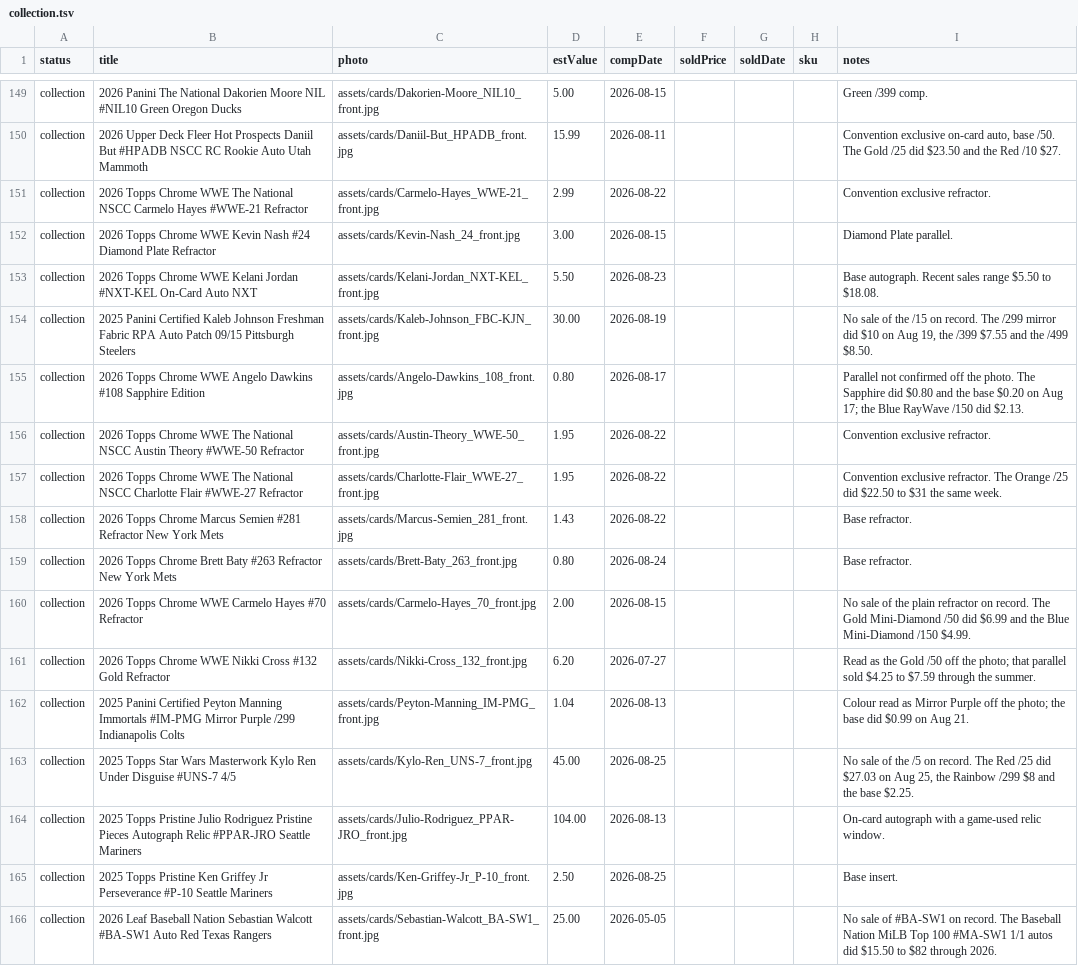
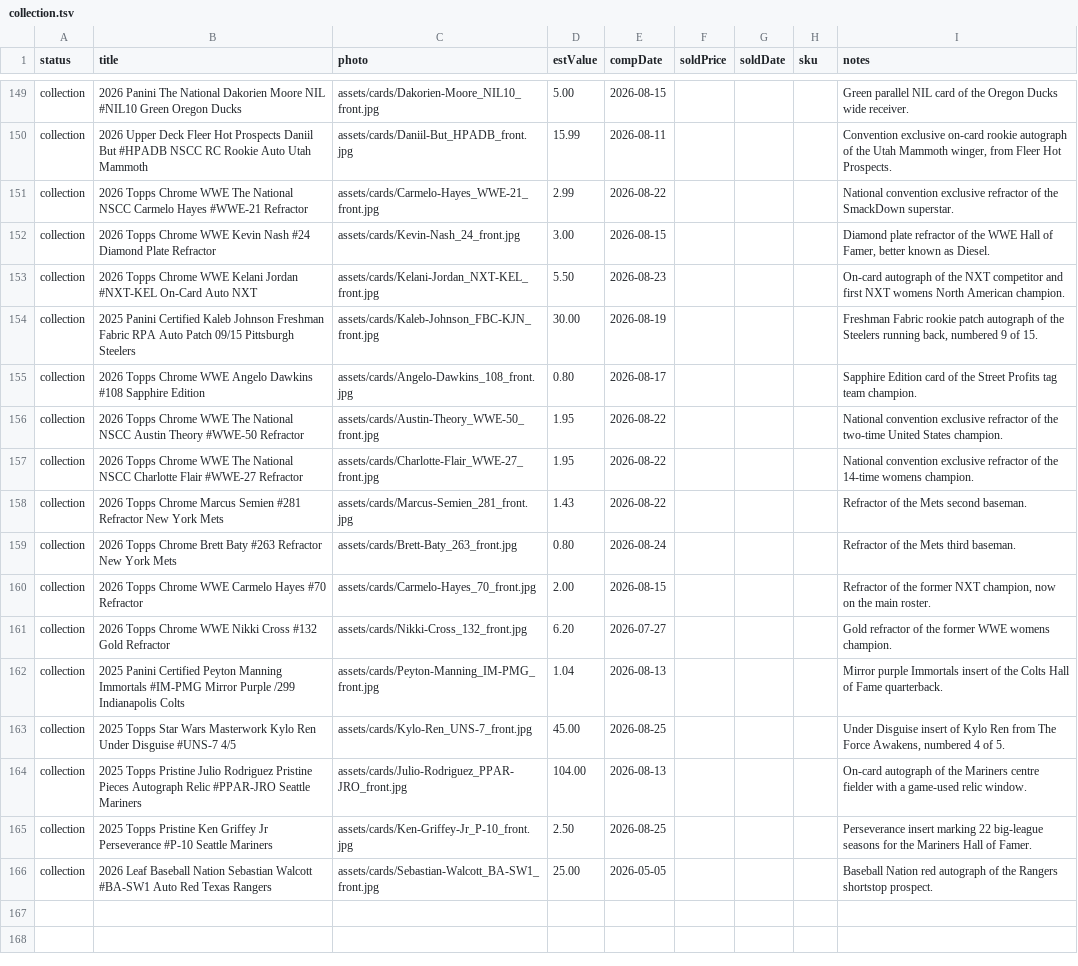
Before and after one commit to dastardly-dan/maineventcardvault, a TSV file: build/collection.tsv, drawn as a sheet; only a part is shown, gaps mark what is left out; the diff covers the shown part only; the diff names each change by its address in the sheet, - before the commit and + after, or states it on an @@ line.

Commit message:
Card descriptions on batch 1 notes

```diff
--- a/build/collection.tsv
+++ b/build/collection.tsv
-I149 (notes): Green /399 comp.
+I149 (notes): Green parallel NIL card of the Oregon Ducks wide receiver.
-I150 (notes): …exclusive on-card auto, base /50. The Gold /25 did $23.50 and the Red /10 $27.
+I150 (notes): …exclusive on-card rookie autograph of the Utah Mammoth winger, from Fleer Hot Prospects.
-I151 (notes): Convention exclusive refractor.
+I151 (notes): National convention exclusive refractor of the SmackDown superstar.
-I152 (notes): Diamond Plate parallel.
+I152 (notes): Diamond plate refractor of the WWE Hall of Famer, better known as Diesel.
-I153 (notes): Base autograph. Recent sales range $5.50 to $18.08.
+I153 (notes): On-card autograph of the NXT competitor and first NXT womens North American champion.
-I154 (notes): No sale of the /15 on record. The /299 mirror did $10 on Aug 19, the /399 $7.55 and the /499 $8.50.
+I154 (notes): Freshman Fabric rookie patch autograph of the Steelers running back, numbered 9 of 15.
-I155 (notes): Parallel not confirmed off the photo. The Sapphire did $0.80 and the base $0.20 on Aug 17; the Blue RayWave /150 did $2.13.
+I155 (notes): Sapphire Edition card of the Street Profits tag team champion.
-I156 (notes): Convention exclusive refractor.
+I156 (notes): National convention exclusive refractor of the two-time United States champion.
-I157 (notes): Convention exclusive refractor. The Orange /25 did $22.50 to $31 the same week.
+I157 (notes): National convention exclusive refractor of the 14-time womens champion.
-I158 (notes): Base refractor.
+I158 (notes): Refractor of the Mets second baseman.
-I159 (notes): Base refractor.
+I159 (notes): Refractor of the Mets third baseman.
-I160 (notes): No sale of the plain refractor on record. The Gold Mini-Diamond /50 did $6.99 and the Blue Mini-Diamond /150 $4.99.
+I160 (notes): Refractor of the former NXT champion, now on the main roster.
-I161 (notes): Read as the Gold /50 off the photo; that parallel sold $4.25 to $7.59 through the summer.
+I161 (notes): Gold refractor of the former WWE womens champion.
-I162 (notes): Colour read as Mirror Purple off the photo; the base did $0.99 on Aug 21.
+I162 (notes): Mirror purple Immortals insert of the Colts Hall of Fame quarterback.
-I163 (notes): No sale of the /5 on record. The Red /25 did $27.03 on Aug 25, the Rainbow /299 $8 and the base $2.25.
+I163 (notes): Under Disguise insert of Kylo Ren from The Force Awakens, numbered 4 of 5.
-I164 (notes): On-card autograph with a…
+I164 (notes): On-card autograph of the Mariners centre fielder with a…
-I165 (notes): Base insert.
+I165 (notes): Perseverance insert marking 22 big-league seasons for the Mariners Hall of Famer.
-I166 (notes): No sale of #BA-SW1 on record. The Baseball Nation MiLB Top 100 #MA-SW1 1/1 autos did $15.50 to $82 through 2026.
+I166 (notes): Baseball Nation red autograph of the Rangers shortstop prospect.
```
Also changed, not shown: 27 edited cells elsewhere in this file.
